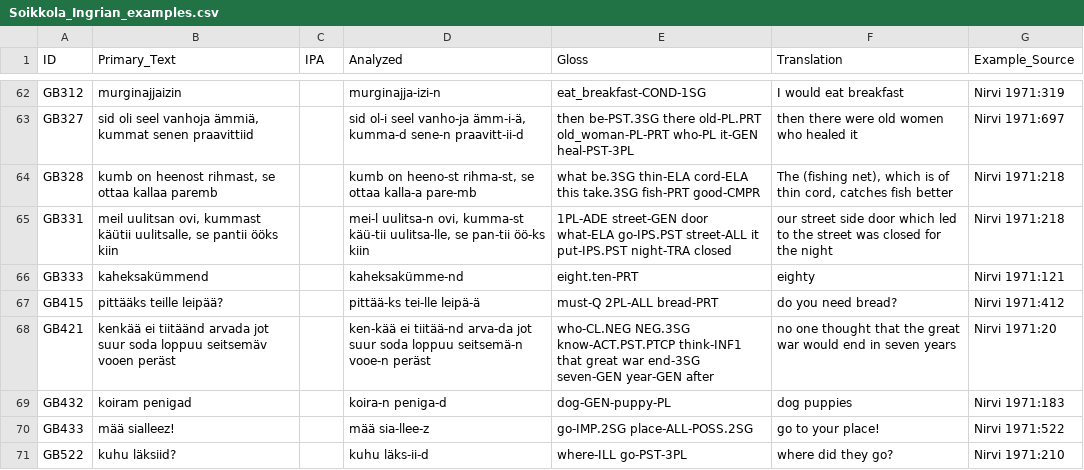
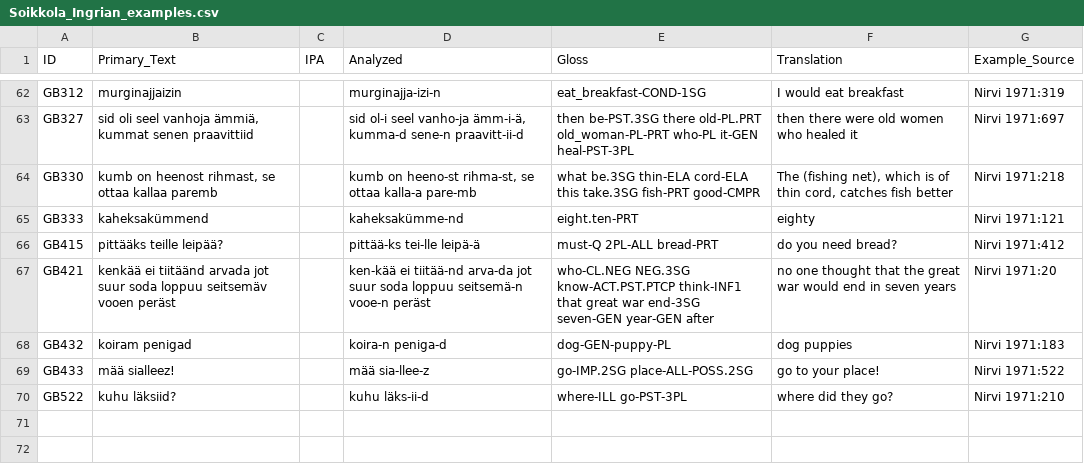
Before and after one commit to cldf-datasets/uratyp, a CSV file: raw/GB/language-tables/Soikkola_Ingrian_examples.csv, drawn as a sheet; only a part is shown, gaps mark what is left out.

```diff
--- a/raw/GB/language-tables/Soikkola_Ingrian_examples.csv
+++ b/raw/GB/language-tables/Soikkola_Ingrian_examples.csv
@@ -63,4 +63,3 @@ GB312,murginajjaizin,,murginajja-izi-n,eat_breakfast-COND-1SG,I would eat breakf
 GB327,"sid oli seel vanhoja ämmiä, kummat senen praavittiid ",,"sid ol-i seel vanho-ja ämm-i-ä, kumma-d sene-n praavitt-ii-d ",then be-PST.3SG there old-PL.PRT old_woman-PL-PRT who-PL it-GEN heal-PST-3PL,then there were old women who healed it,Nirvi 1971:697
-GB328,"kumb on heenost rihmast, se ottaa kallaa paremb",,"kumb on heeno-st rihma-st, se ottaa kalla-a pare-mb",what be.3SG thin-ELA cord-ELA this take.3SG fish-PRT good-CMPR,"The (fishing net), which is of thin cord, catches fish better",Nirvi 1971:218
-GB331,"meil uulitsan ovi, kummast käütii uulitsalle, se pantii ööks kiin",,"mei-l uulitsa-n ovi, kumma-st käü-tii uulitsa-lle, se pan-tii öö-ks kiin",1PL-ADE street-GEN door what-ELA go-IPS.PST street-ALL it put-IPS.PST night-TRA closed,our street side door which led to the street was closed for the night,Nirvi 1971:218
+GB330,"kumb on heenost rihmast, se ottaa kallaa paremb",,"kumb on heeno-st rihma-st, se ottaa kalla-a pare-mb",what be.3SG thin-ELA cord-ELA this take.3SG fish-PRT good-CMPR,"The (fishing net), which is of thin cord, catches fish better",Nirvi 1971:218
 GB333,kaheksakümmend,,kaheksakümme-nd,eight.ten-PRT,eighty,Nirvi 1971:121
```
Also changed, not shown: raw/GB/language-tables/Courland_Livonian.csv, raw/GB/language-tables/Estonian.csv, 12 other files.
